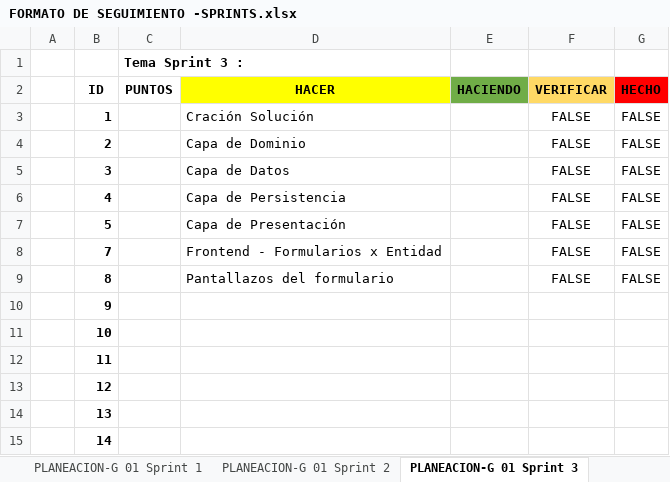
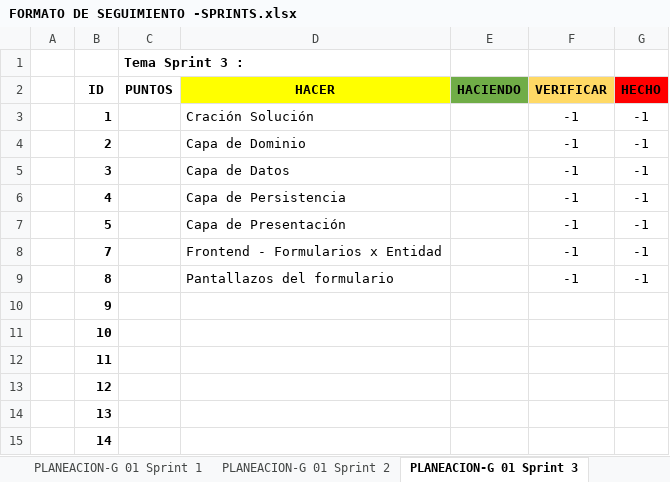
Before and after one commit to erikard6/Mintic84Grupo-001, an Excel workbook: FORMATO DE SEGUIMIENTO -SPRINTS.xlsx, sheet PLANEACION-G 01 Sprint 3, drawn as a sheet; values as stored, in another font and other column widths than the file's, no borders; charts and pictures and conditional formats not drawn; the diff names each change by its address in the sheet, - before the commit and + after, or states it on an @@ line.

```diff
--- a/FORMATO DE SEGUIMIENTO -SPRINTS.xlsx (sheet PLANEACION-G 01 Sprint 3)
+++ b/FORMATO DE SEGUIMIENTO -SPRINTS.xlsx (sheet PLANEACION-G 01 Sprint 3)
-F3:F9 (VERIFICAR): FALSE
+F3:F9 (VERIFICAR): -1
-G3:G9 (HECHO): FALSE
+G3:G9 (HECHO): -1
```
Also changed, not shown: sheet PLANEACION-G 01 Sprint 1, sheet PLANEACION-G 01 Sprint 2, sheet Reunion 004, sheet Reunion 002, sheet Reunion 001, other sheet tabs, charts or pictures, 9 other files.
